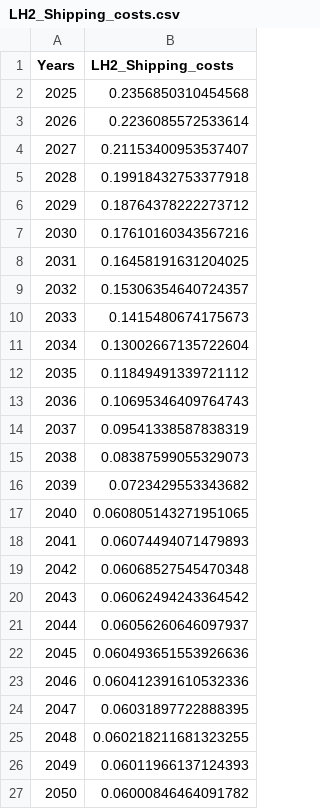
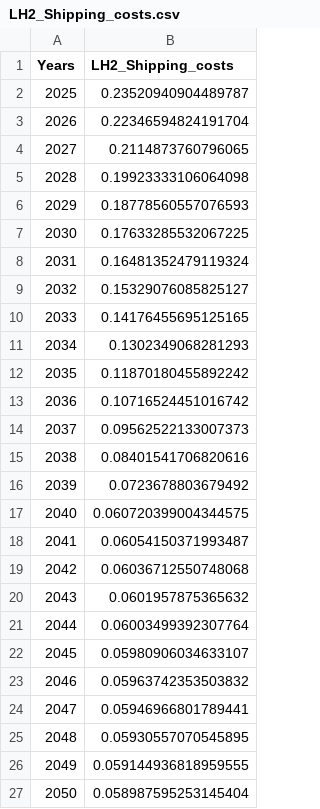
Before and after one commit to ReuterJakob/H2_pathways_repo, a CSV file: data/processed/LH2_Shipping_costs.csv, drawn as a sheet.

```diff
--- a/data/processed/LH2_Shipping_costs.csv
+++ b/data/processed/LH2_Shipping_costs.csv
@@ -1,27 +1,27 @@
 Years;LH2_Shipping_costs
-2025;0.2356850310454568
-2026;0.2236085572533614
-2027;0.21153400953537407
-2028;0.19918432753377918
-2029;0.18764378222273712
-2030;0.17610160343567216
-2031;0.16458191631204025
-2032;0.15306354640724357
-2033;0.1415480674175673
-2034;0.13002667135722604
-2035;0.11849491339721112
-2036;0.10695346409764743
-2037;0.09541338587838319
-2038;0.08387599055329073
-2039;0.0723429553343682
-2040;0.060805143271951065
-2041;0.06074494071479893
-2042;0.06068527545470348
-2043;0.06062494243364542
-2044;0.06056260646097937
-2045;0.060493651553926636
-2046;0.060412391610532336
-2047;0.06031897722888395
-2048;0.060218211681323255
-2049;0.06011966137124393
-2050;0.06000846464091782
+2025;0.23520940904489787
+2026;0.22346594824191704
+2027;0.2114873760796065
+2028;0.19923333106064098
+2029;0.18778560557076593
+2030;0.17633285532067225
+2031;0.16481352479119324
+2032;0.15329076085825127
+2033;0.14176455695125165
+2034;0.1302349068281293
+2035;0.11870180455892242
+2036;0.10716524451016742
+2037;0.09562522133007373
+2038;0.08401541706820616
+2039;0.0723678803679492
+2040;0.060720399004344575
+2041;0.06054150371993487
+2042;0.06036712550748068
+2043;0.0601957875365632
+2044;0.06003499392307764
+2045;0.05980906034633107
+2046;0.05963742353503832
+2047;0.05946966801789441
+2048;0.05930557070545895
+2049;0.059144936818959555
+2050;0.058987595253145404
```
Also changed, not shown: data/processed/LH2_Liquefaction_costs.csv, data/processed/Lh2_transport_costs.csv, 3 other files.
